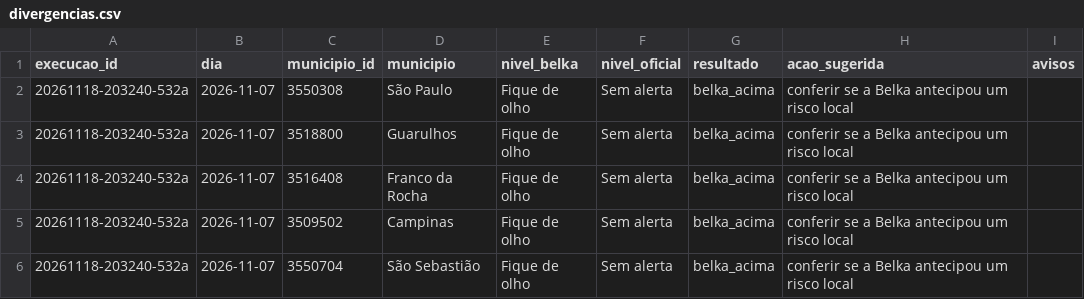
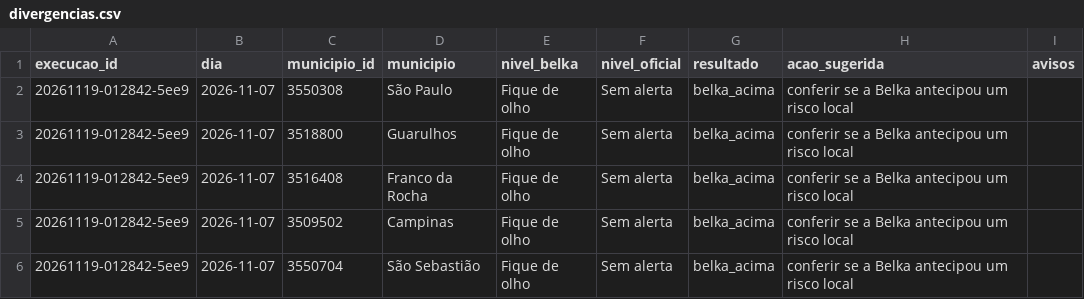
Before and after one commit to JoaoBorsato/belka-rpa-avisos, a CSV file: evidencias/cenarios/04_dados_invalidos/divergencias.csv, drawn as a sheet.

```diff
--- a/evidencias/cenarios/04_dados_invalidos/divergencias.csv
+++ b/evidencias/cenarios/04_dados_invalidos/divergencias.csv
@@ -1,6 +1,6 @@
 execucao_id;dia;municipio_id;municipio;nivel_belka;nivel_oficial;resultado;acao_sugerida;avisos
-20261118-203240-532a;2026-11-07;3550308;São Paulo;Fique de olho;Sem alerta;belka_acima;conferir se a Belka antecipou um risco local;
-20261118-203240-532a;2026-11-07;3518800;Guarulhos;Fique de olho;Sem alerta;belka_acima;conferir se a Belka antecipou um risco local;
-20261118-203240-532a;2026-11-07;3516408;Franco da Rocha;Fique de olho;Sem alerta;belka_acima;conferir se a Belka antecipou um risco local;
-20261118-203240-532a;2026-11-07;3509502;Campinas;Fique de olho;Sem alerta;belka_acima;conferir se a Belka antecipou um risco local;
-20261118-203240-532a;2026-11-07;3550704;São Sebastião;Fique de olho;Sem alerta;belka_acima;conferir se a Belka antecipou um risco local;
+20261119-012842-5ee9;2026-11-07;3550308;São Paulo;Fique de olho;Sem alerta;belka_acima;conferir se a Belka antecipou um risco local;
+20261119-012842-5ee9;2026-11-07;3518800;Guarulhos;Fique de olho;Sem alerta;belka_acima;conferir se a Belka antecipou um risco local;
+20261119-012842-5ee9;2026-11-07;3516408;Franco da Rocha;Fique de olho;Sem alerta;belka_acima;conferir se a Belka antecipou um risco local;
+20261119-012842-5ee9;2026-11-07;3509502;Campinas;Fique de olho;Sem alerta;belka_acima;conferir se a Belka antecipou um risco local;
+20261119-012842-5ee9;2026-11-07;3550704;São Sebastião;Fique de olho;Sem alerta;belka_acima;conferir se a Belka antecipou um risco local;
```
Also changed, not shown: evidencias/cenarios/01_sucesso_e_decisoes/divergencias.csv, evidencias/cenarios/02_idempotencia/divergencias.csv, 27 other files.
